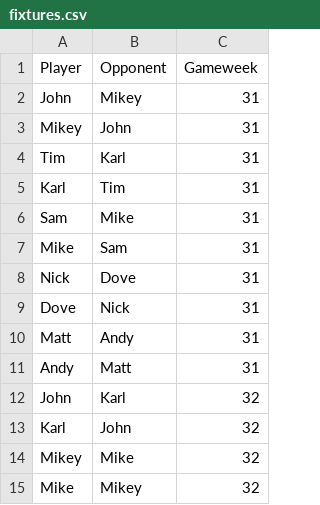
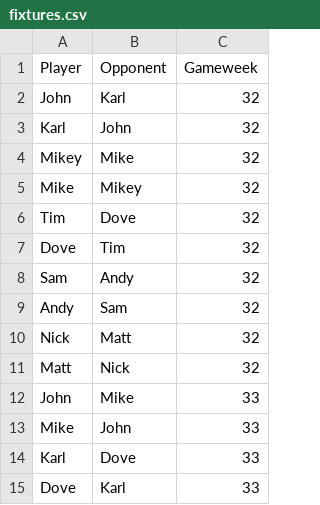
Before and after one commit to andyuttley/jimmyApp, a CSV file: fixtures.csv, drawn as a sheet; only a part is shown; the shorter side is filled out with more unchanged rows.

```diff
--- a/fixtures.csv
+++ b/fixtures.csv
@@ -1,12 +1,2 @@
 Player,Opponent,Gameweek
-John,Mikey,31
-Mikey,John,31
-Tim,Karl,31
-Karl,Tim,31
-Sam,Mike,31
-Mike,Sam,31
-Nick,Dove,31
-Dove,Nick,31
-Matt,Andy,31
-Andy,Matt,31
 John,Karl,32
```
Also changed, not shown: final_df.csv, finishing_positions.csv, 4 other files.
